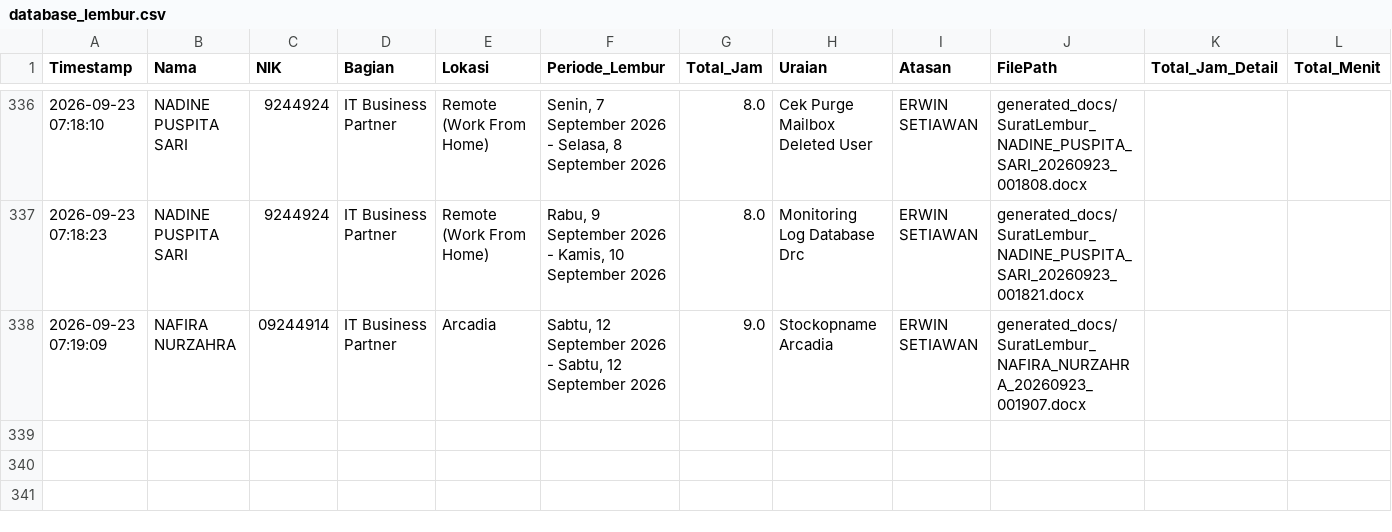
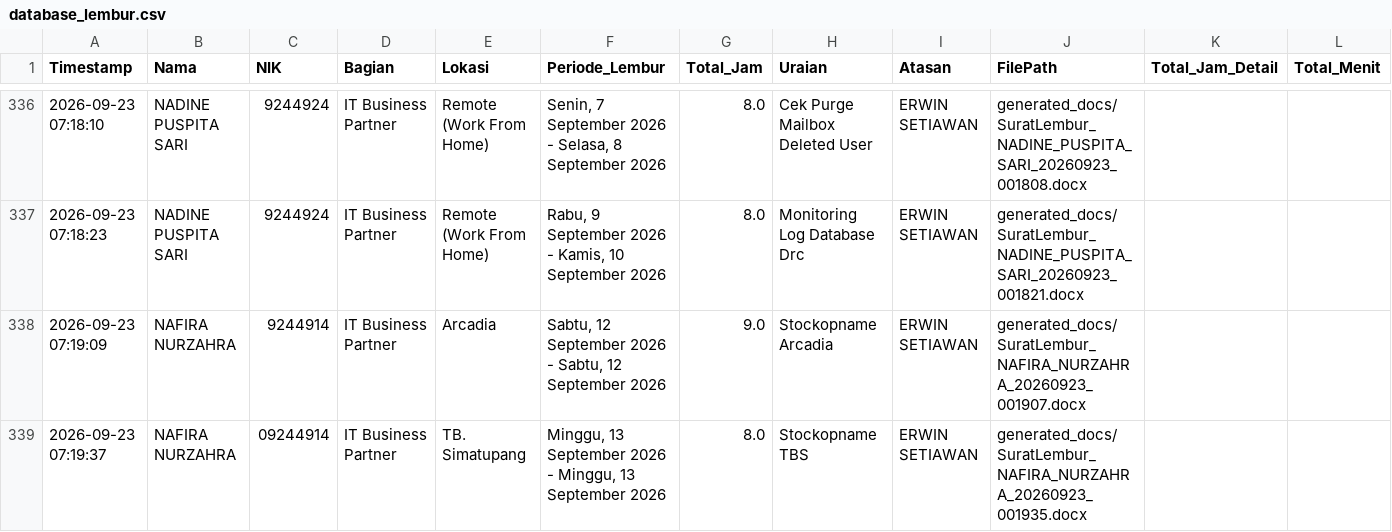
Before and after one commit to anggadevnet/formlemburlmd, a CSV file: database_lembur.csv, drawn as a sheet; only a part is shown, gaps mark what is left out.

Commit message:
Update DB: NAFIRA NURZAHRA

```diff
--- a/database_lembur.csv
+++ b/database_lembur.csv
@@ -338,2 +338,3 @@ Timestamp,Nama,NIK,Bagian,Lokasi,Periode_Lembur,Total_Jam,Uraian,Atasan,FilePath
 2026-09-23 07:18:23,NADINE PUSPITA SARI,9244924,IT Business Partner,Remote (Work From Home),"Rabu, 9 September 2026 - Kamis, 10 September 2026",8.0,Monitoring Log Database Drc,ERWIN SETIAWAN,generated_docs/SuratLembur_NADINE_PUSPITA_SARI_20260923_001821.docx,,
-2026-09-23 07:19:09,NAFIRA NURZAHRA,09244914,IT Business Partner,Arcadia,"Sabtu, 12 September 2026 - Sabtu, 12 September 2026",9.0,Stockopname Arcadia,ERWIN SETIAWAN,generated_docs/SuratLembur_NAFIRA_NURZAHRA_20260923_001907.docx,,
+2026-09-23 07:19:09,NAFIRA NURZAHRA,9244914,IT Business Partner,Arcadia,"Sabtu, 12 September 2026 - Sabtu, 12 September 2026",9.0,Stockopname Arcadia,ERWIN SETIAWAN,generated_docs/SuratLembur_NAFIRA_NURZAHRA_20260923_001907.docx,,
+2026-09-23 07:19:37,NAFIRA NURZAHRA,09244914,IT Business Partner,TB. Simatupang,"Minggu, 13 September 2026 - Minggu, 13 September 2026",8.0,Stockopname TBS,ERWIN SETIAWAN,generated_docs/SuratLembur_NAFIRA_NURZAHRA_20260923_001935.docx,,
```
